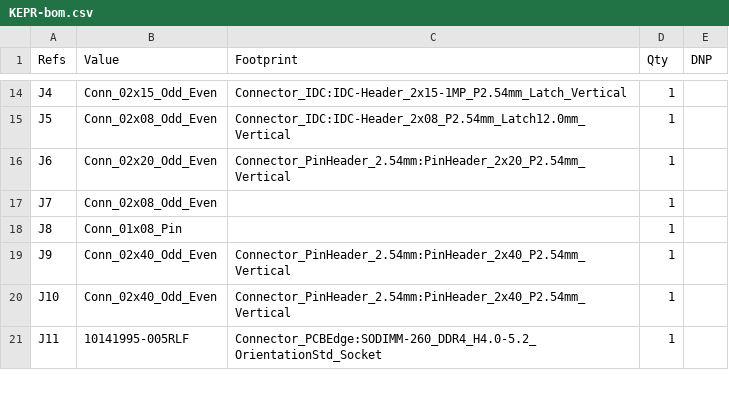
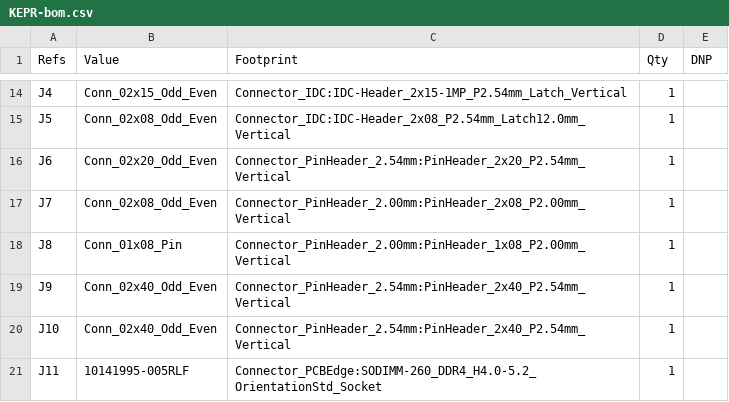
Before and after one commit to RapportTecnologia/kit-de-prototipacao-educacional-e-engenharia, a CSV file: docs/assets/bom/KEPR-bom.csv, drawn as a sheet; only a part is shown, gaps mark what is left out.

```diff
--- a/docs/assets/bom/KEPR-bom.csv
+++ b/docs/assets/bom/KEPR-bom.csv
@@ -16,4 +16,4 @@
 "J6","Conn_02x20_Odd_Even","Connector_PinHeader_2.54mm:PinHeader_2x20_P2.54mm_Vertical","1",""
-"J7","Conn_02x08_Odd_Even","","1",""
-"J8","Conn_01x08_Pin","","1",""
+"J7","Conn_02x08_Odd_Even","Connector_PinHeader_2.00mm:PinHeader_2x08_P2.00mm_Vertical","1",""
+"J8","Conn_01x08_Pin","Connector_PinHeader_2.00mm:PinHeader_1x08_P2.00mm_Vertical","1",""
 "J9","Conn_02x40_Odd_Even","Connector_PinHeader_2.54mm:PinHeader_2x40_P2.54mm_Vertical","1",""
```
Also changed, not shown: docs/assets/bom/ALL-bom.csv, 35 other files.
